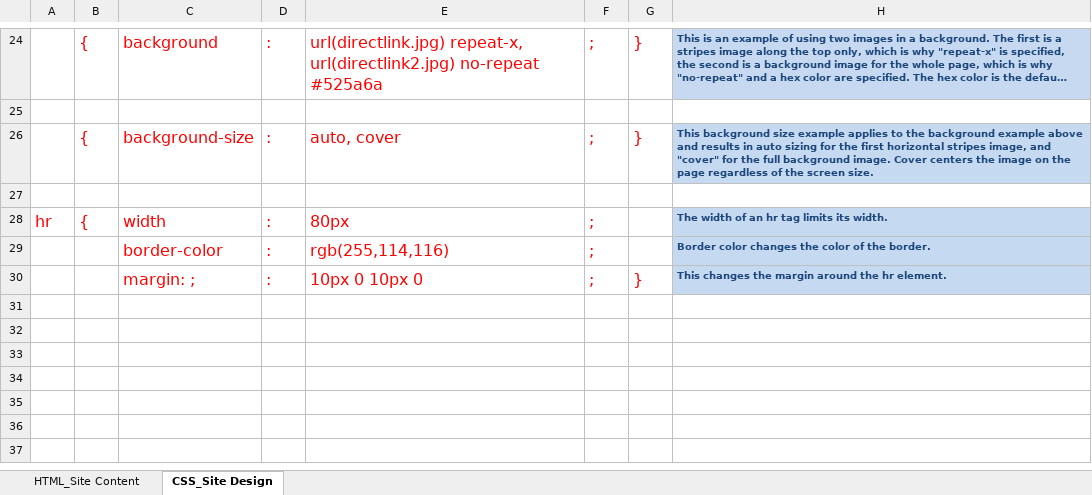
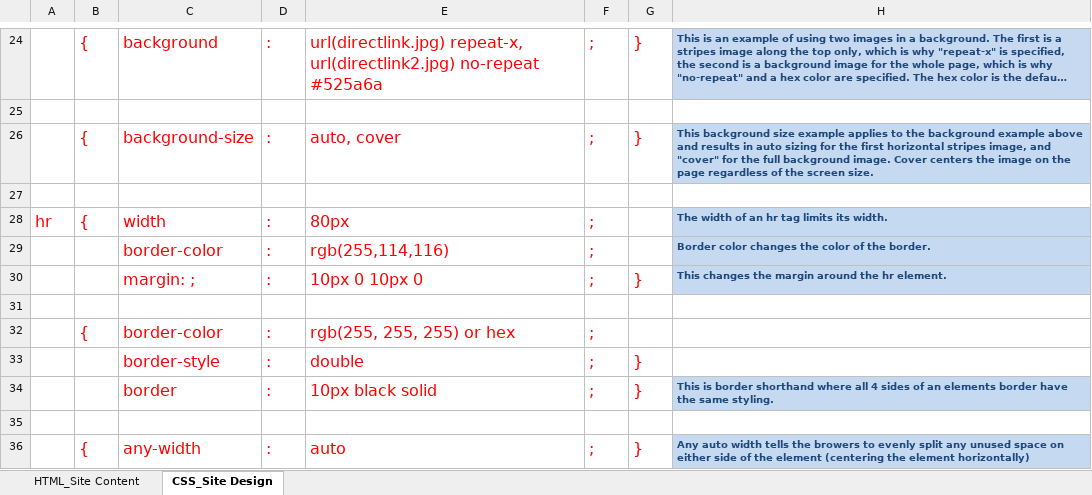
Before and after one commit to 1katherinesimons/1katherinesimons.github.io, an Excel workbook: HTML_CSS Notes.xlsx, sheet CSS_Site Design, drawn as a sheet; only a part is shown, gaps mark what is left out; long unchanged cells end in …; values as stored, in another font and other column widths than the file's, no borders; the diff names each change by its address in the sheet, - before the commit and + after, or states it on an @@ line.

```diff
--- a/HTML_CSS Notes.xlsx (sheet CSS_Site Design)
+++ b/HTML_CSS Notes.xlsx (sheet CSS_Site Design)
+row 31: (empty)
+row 32:  | { | border-color | : | rgb(255, 255, 255) or hex | ;
+row 33:  |  | border-style | : | double | ; | }
+row 34:  |  | border | : | 10px black solid | ; | } | This is border shorthand where all 4 sides of an elements border have the same styling.
+row 35: (empty)
+row 36:  | { | any-width | : | auto | ; | } | Any auto width tells the browers to evenly split any unused space on either side of the element (centering the element horizontally)
```
Also changed, not shown: sheet HTML_Site Content, 17 other files.
